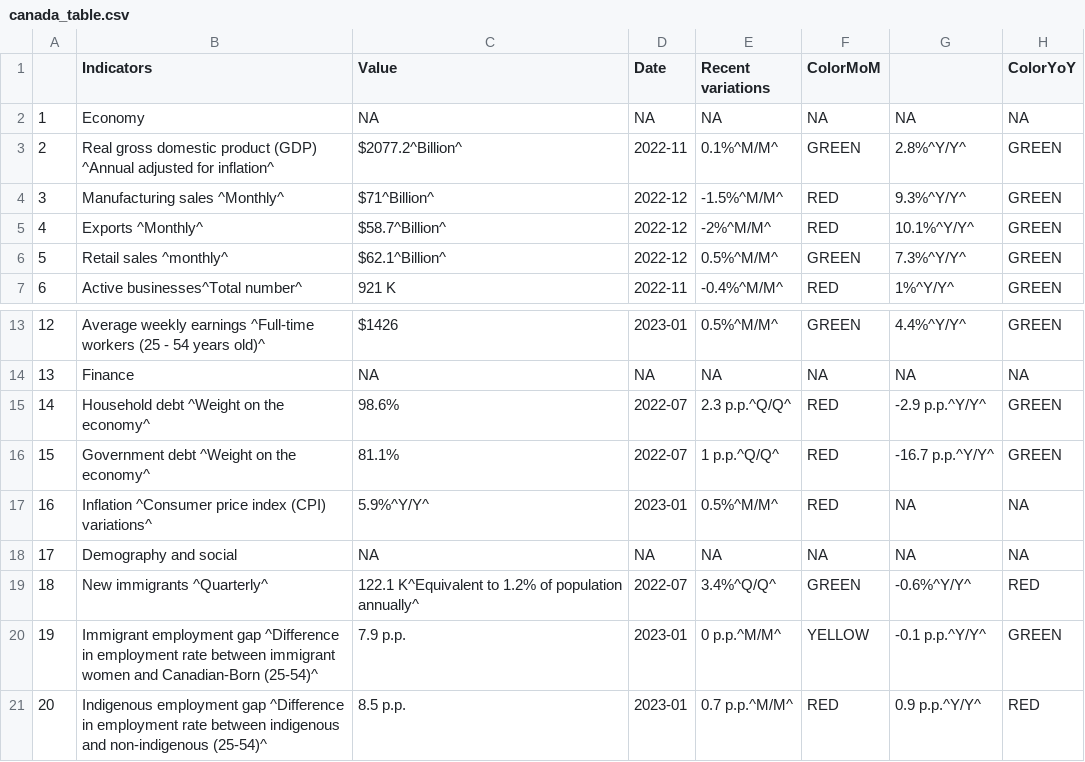
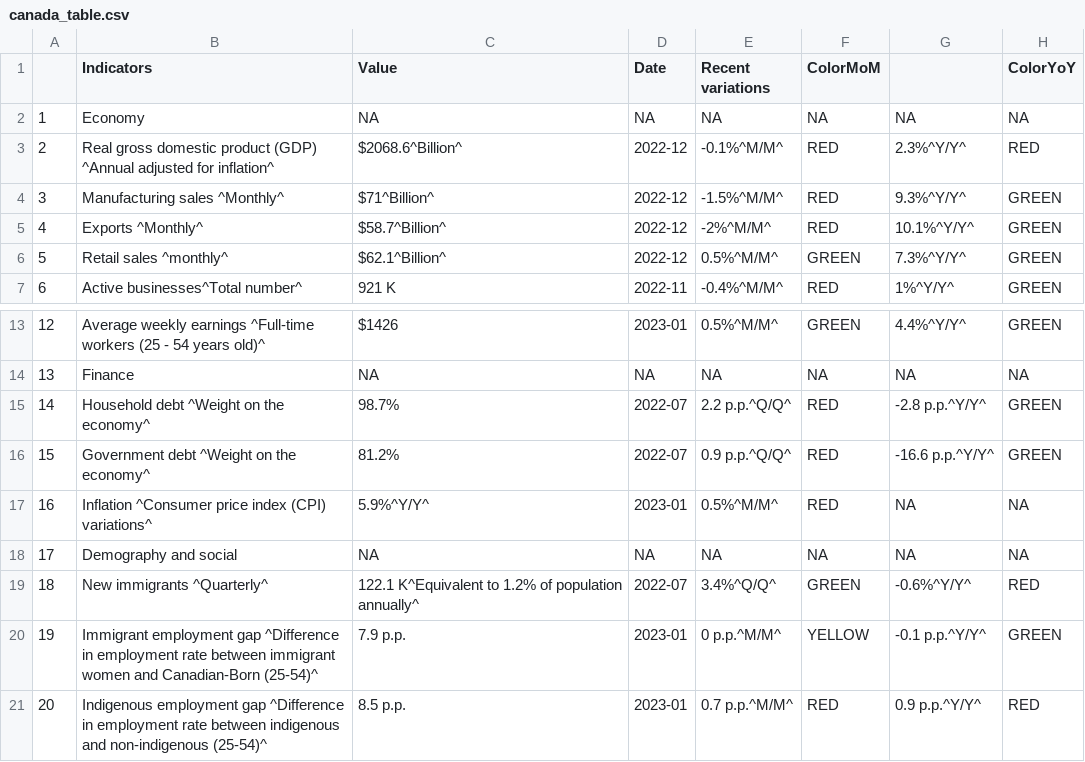
Before and after one commit to Dabra56/Economic_Dashboard, a CSV file: data/canada_table.csv, drawn as a sheet; only a part is shown, gaps mark what is left out.

```diff
--- a/data/canada_table.csv
+++ b/data/canada_table.csv
@@ -2,3 +2,3 @@
 "1","Economy",NA,NA,NA,NA,NA,NA
-"2","Real gross domestic product (GDP) ^Annual adjusted for inflation^","$2077.2^Billion^","2022-11","0.1%^M/M^","GREEN","2.8%^Y/Y^","GREEN"
+"2","Real gross domestic product (GDP) ^Annual adjusted for inflation^","$2068.6^Billion^","2022-12","-0.1%^M/M^","RED","2.3%^Y/Y^","RED"
 "3","Manufacturing sales ^Monthly^","$71^Billion^","2022-12","-1.5%^M/M^","RED","9.3%^Y/Y^","GREEN"
@@ -14,4 +14,4 @@
 "13","Finance",NA,NA,NA,NA,NA,NA
-"14","Household debt ^Weight on the economy^","98.6%","2022-07","2.3 p.p.^Q/Q^","RED","-2.9 p.p.^Y/Y^","GREEN"
-"15","Government debt ^Weight on the economy^","81.1%","2022-07","1 p.p.^Q/Q^","RED","-16.7 p.p.^Y/Y^","GREEN"
+"14","Household debt ^Weight on the economy^","98.7%","2022-07","2.2 p.p.^Q/Q^","RED","-2.8 p.p.^Y/Y^","GREEN"
+"15","Government debt ^Weight on the economy^","81.2%","2022-07","0.9 p.p.^Q/Q^","RED","-16.6 p.p.^Y/Y^","GREEN"
 "16","Inflation ^Consumer price index (CPI) variations^","5.9%^Y/Y^","2023-01","0.5%^M/M^","RED",NA,NA
```
Also changed, not shown: data/debt.csv, data/fr_canada_table.csv, 1 other file.
